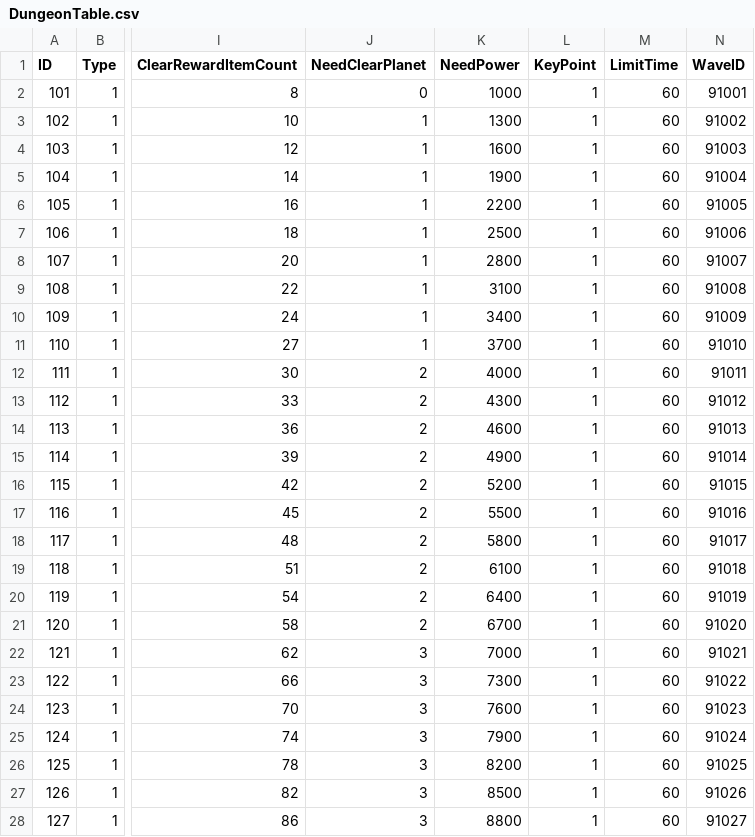
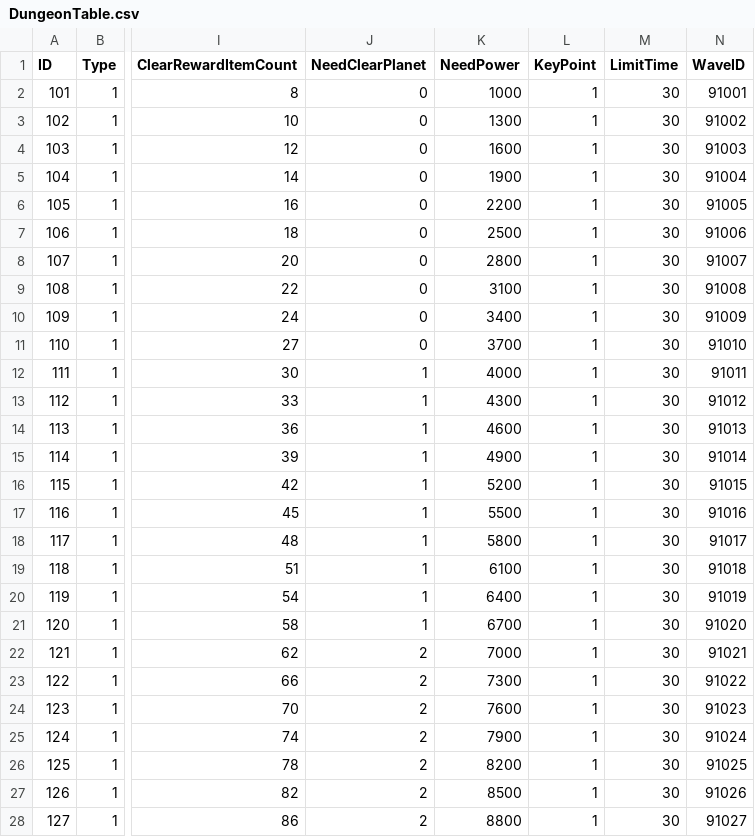
Before and after one commit to jikwang-park/SpaceMiner, a CSV file: Unity/Assets/Addressables/DataTables/DungeonTable.csv, drawn as a sheet; only a part is shown, gaps mark what is left out; the diff covers the shown part only; the diff names each change by its address in the sheet, - before the commit and + after, or states it on an @@ line.

```diff
--- a/Unity/Assets/Addressables/DataTables/DungeonTable.csv
+++ b/Unity/Assets/Addressables/DataTables/DungeonTable.csv
-M2:M28 (LimitTime): 60
+M2:M28 (LimitTime): 30
-J3:J11 (NeedClearPlanet): 1
+J3:J11 (NeedClearPlanet): 0
-J12:J21 (NeedClearPlanet): 2
+J12:J21 (NeedClearPlanet): 1
-J22:J28 (NeedClearPlanet): 3
+J22:J28 (NeedClearPlanet): 2
```
Also changed, not shown: 47 edited cells elsewhere in this file, Unity/Assets/Addressables/DataTables/DealerSkillTable.csv, Unity/Assets/Addressables/DataTables/MonsterTable.csv, 4 other files.
